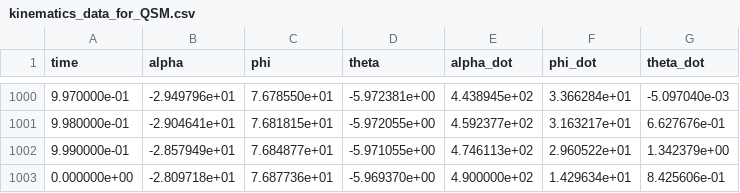
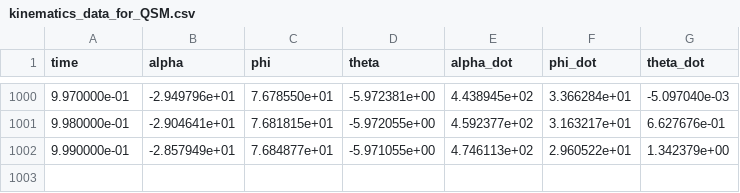
Before and after one commit to adaptive-cfd/QSM-insects, a CSV file: kinematics_data_for_QSM.csv, drawn as a sheet; only a part is shown, gaps mark what is left out; the diff names each change by its address in the sheet, - before the commit and + after, or states it on an @@ line.

```diff
--- a/kinematics_data_for_QSM.csv
+++ b/kinematics_data_for_QSM.csv
-row 1003: 0.000000e+00 | -2.809718e+01 | 7.687736e+01 | -5.969370e+00 | 4.900000e+02 | 1.429634e+01 | 8.425606e-01
```
Also changed, not shown: 3 other files.
